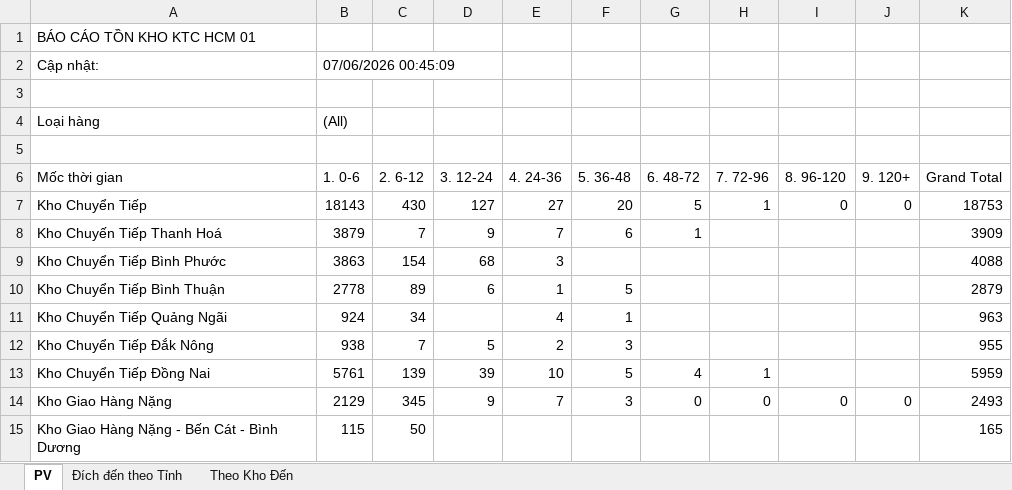
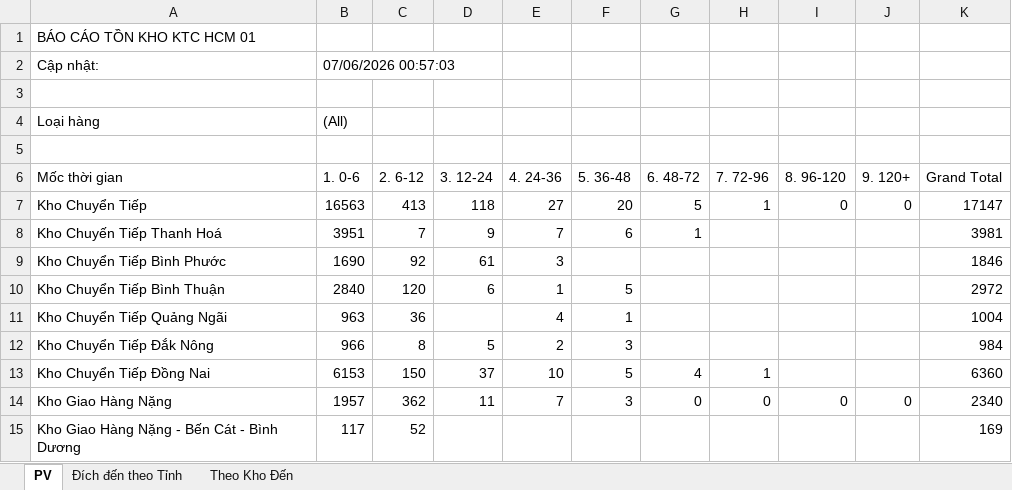
Before and after one commit to ImDiDinne/ktchcm01, an Excel workbook: BaoCao_TonKho.xlsx, sheet PV, drawn as a sheet; only a part is shown; values as stored, in another font and other column widths than the file's, no borders; the diff covers the shown part only; the diff names each change by its address in the sheet, - before the commit and + after, or states it on an @@ line.

```diff
--- a/BaoCao_TonKho.xlsx (sheet PV)
+++ b/BaoCao_TonKho.xlsx (sheet PV)
-B2 (1. 0-6): 07/06/2026 00:45:09
+B2 (1. 0-6): 07/06/2026 00:57:03
-B7 (1. 0-6): 18143
+B7 (1. 0-6): 16563
-C7 (2. 6-12): 430
+C7 (2. 6-12): 413
-D7 (3. 12-24): 127
+D7 (3. 12-24): 118
-K7 (Grand Total): 18753
+K7 (Grand Total): 17147
-B8 (1. 0-6): 3879
+B8 (1. 0-6): 3951
-K8 (Grand Total): 3909
+K8 (Grand Total): 3981
-B9 (1. 0-6): 3863
+B9 (1. 0-6): 1690
-C9 (2. 6-12): 154
+C9 (2. 6-12): 92
-D9 (3. 12-24): 68
+D9 (3. 12-24): 61
-K9 (Grand Total): 4088
+K9 (Grand Total): 1846
-B10 (1. 0-6): 2778
+B10 (1. 0-6): 2840
-C10 (2. 6-12): 89
+C10 (2. 6-12): 120
-K10 (Grand Total): 2879
+K10 (Grand Total): 2972
-B11 (1. 0-6): 924
+B11 (1. 0-6): 963
-C11 (2. 6-12): 34
+C11 (2. 6-12): 36
-K11 (Grand Total): 963
+K11 (Grand Total): 1004
-B12 (1. 0-6): 938
+B12 (1. 0-6): 966
-C12 (2. 6-12): 7
+C12 (2. 6-12): 8
-K12 (Grand Total): 955
+K12 (Grand Total): 984
-B13 (1. 0-6): 5761
+B13 (1. 0-6): 6153
-C13 (2. 6-12): 139
+C13 (2. 6-12): 150
-D13 (3. 12-24): 39
+D13 (3. 12-24): 37
-K13 (Grand Total): 5959
+K13 (Grand Total): 6360
-B14 (1. 0-6): 2129
+B14 (1. 0-6): 1957
-C14 (2. 6-12): 345
+C14 (2. 6-12): 362
-D14 (3. 12-24): 9
+D14 (3. 12-24): 11
-K14 (Grand Total): 2493
+K14 (Grand Total): 2340
-B15 (1. 0-6): 115
+B15 (1. 0-6): 117
-C15 (2. 6-12): 50
+C15 (2. 6-12): 52
-K15 (Grand Total): 165
+K15 (Grand Total): 169
```
Also changed, not shown: 137 edited cells elsewhere in this sheet, sheet Đích đến theo Tỉnh, sheet Theo Kho Đến, 2 other files.
